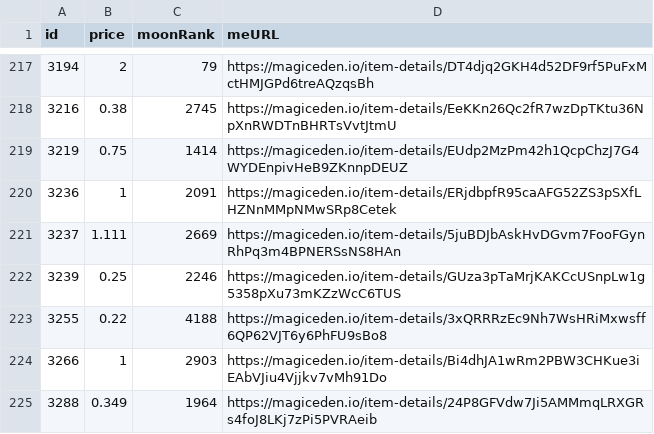
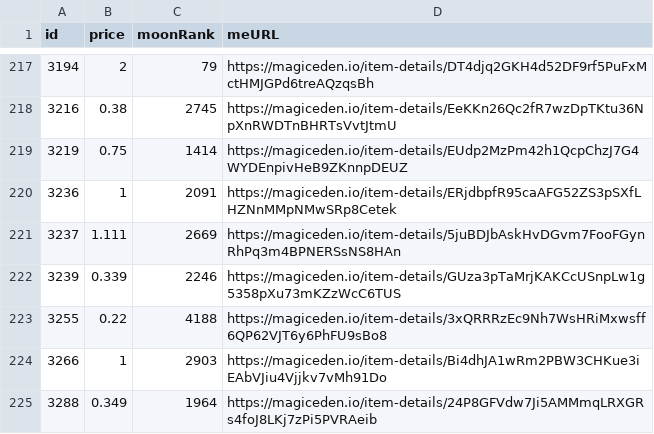
Before and after one commit to pgaspar/saibagang-monitor, a CSV file: data-magiceden.csv, drawn as a sheet; only a part is shown, gaps mark what is left out.

Commit message:
Flat: latest data (2022-01-04T07:15:38.322Z) {   "date": "2022-01-04T07:15:38.322Z",   "files": [     {       "name": "data-magiceden.csv",       "deltaBytes": 1,       "source": "https://api-mainnet.magiceden.io/rpc/getListedNFTsByQuery?q=%7B%22%24match%22%3A%7B%22collectionSymbol%22%3A%22saiba_gang%22%7D%2C%22%24sort%22%3A%7B%22takerAmount%22%3A1%2C%22createdAt%22%3A-1%7D%7D"     }   ] }

```diff
--- a/data-magiceden.csv
+++ b/data-magiceden.csv
@@ -221,3 +221,3 @@ id,price,moonRank,meURL
 3237,1.111,2669,https://magiceden.io/item-details/5juBDJbAskHvDGvm7FooFGynRhPq3m4BPNERSsNS8HAn
-3239,0.25,2246,https://magiceden.io/item-details/GUza3pTaMrjKAKCcUSnpLw1g5358pXu73mKZzWcC6TUS
+3239,0.339,2246,https://magiceden.io/item-details/GUza3pTaMrjKAKCcUSnpLw1g5358pXu73mKZzWcC6TUS
 3255,0.22,4188,https://magiceden.io/item-details/3xQRRRzEc9Nh7WsHRiMxwsff6QP62VJT6y6PhFU9sBo8
```
